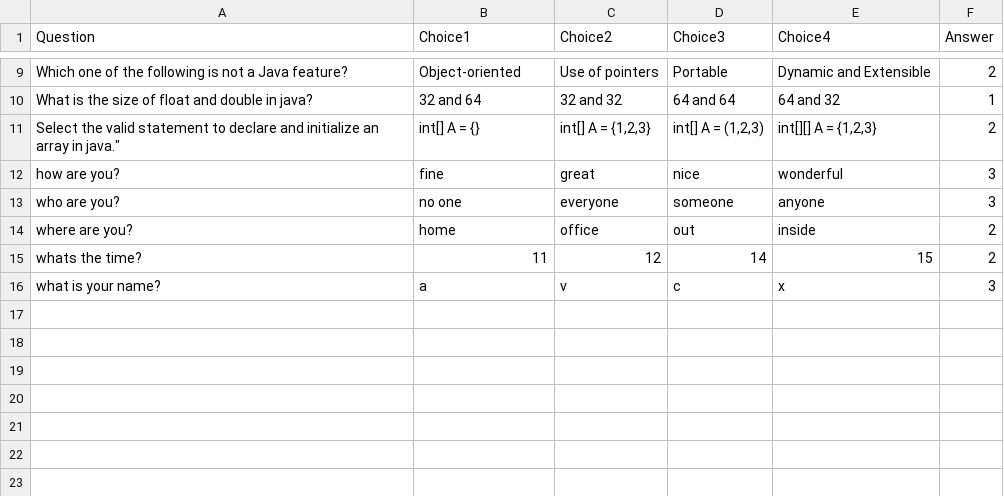
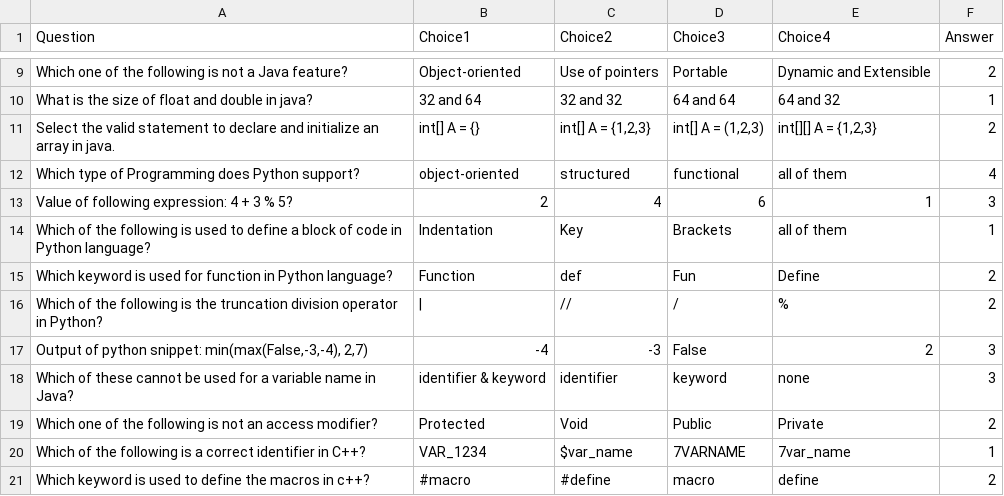
Before and after one commit to rashmichoudhary13/Quiz_game, a CSV file: quiz_app/coding.csv, drawn as a sheet; only a part is shown, gaps mark what is left out.

```diff
--- a/quiz_app/coding.csv
+++ b/quiz_app/coding.csv
@@ -10,7 +10,12 @@ Which one of the following is not a Java feature?,Object-oriented,Use of pointer
 What is the size of float and double in java?,32 and 64,32 and 32,64 and 64,64 and 32,1
-Select the valid statement to declare and initialize an array in java.","int[] A = {}","int[] A = {1,2,3}","int[] A = (1,2,3)","int[][] A = {1,2,3}",2
-how are you?,fine,great,nice,wonderful,3
-who are you?,no one, everyone, someone, anyone, 3
-where are you?,home,office,out, inside,2
-whats the time?, 11,12,14,15,2
-what is your name?,a,v,c,x,3
+"Select the valid statement to declare and initialize an array in java.","int[] A = {}","int[] A = {1,2,3}","int[] A = (1,2,3)","int[][] A = {1,2,3}",2
+Which type of Programming does Python support?,object-oriented,structured,functional,all of them,4
+Value of following expression: 4 + 3 % 5?,2,4,6,1,3
+Which of the following is used to define a block of code in Python language?,Indentation,Key,Brackets,all of them,1
+Which keyword is used for function in Python language?,Function,def,Fun,Define,2
+Which of the following is the truncation division operator in Python?,|,//,/,%,2
+"Output of python snippet: min(max(False,-3,-4), 2,7)",-4,-3,False,2,3
+Which of these cannot be used for a variable name in Java?,identifier & keyword,identifier,keyword,none,3
+Which one of the following is not an access modifier?,Protected,Void,Public,Private,2
+Which of the following is a correct identifier in C++?,VAR_1234,$var_name,7VARNAME,7var_name,1
+Which keyword is used to define the macros in c++?,#macro,#define,macro,define,2
```
Also changed, not shown: quiz_app/gk.csv.
